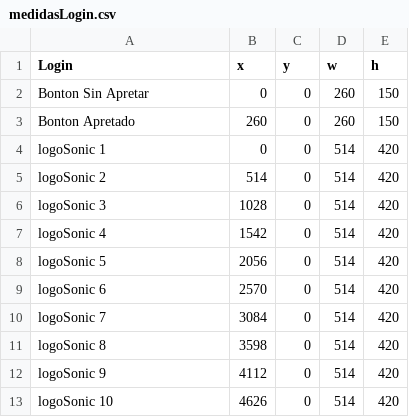
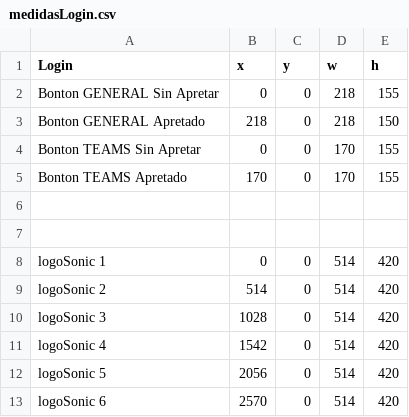
Before and after one commit to RodrigoDeRosa-zz/MultiplayerSonic, a CSV file: pruebas/execConLogger/cl/Graficos/medidasLogin.csv, drawn as a sheet; only a part is shown; the shorter side is filled out with more unchanged rows.

Commit message:
fondo de login equipos. todos los botones, csv actualizado

```diff
--- a/pruebas/execConLogger/cl/Graficos/medidasLogin.csv
+++ b/pruebas/execConLogger/cl/Graficos/medidasLogin.csv
@@ -1,4 +1,8 @@
 Login;x;y;w;h
-Bonton Sin Apretar;0;0;260;150
-Bonton Apretado;260;0;260;150
+Bonton GENERAL Sin Apretar;0;0;218;155
+Bonton GENERAL Apretado;218;0;218;150
+Bonton TEAMS Sin Apretar;0;0;170;155
+Bonton TEAMS Apretado;170;0;170;155
+;;;;
+;;;;
 logoSonic 1;0;0;514;420
```
Also changed, not shown: 4 other files.
